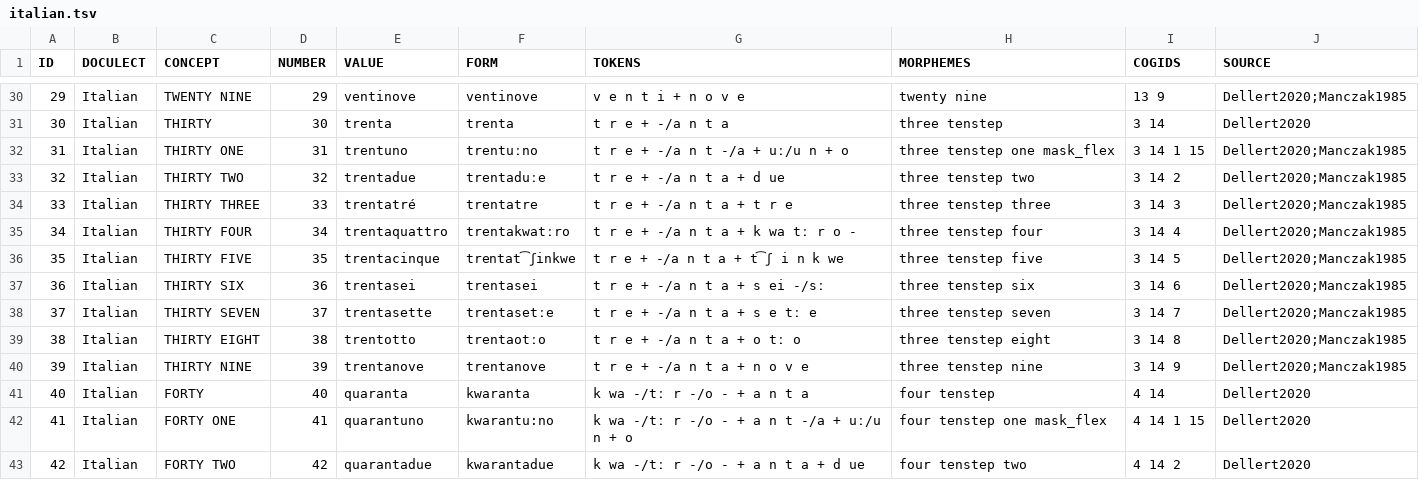
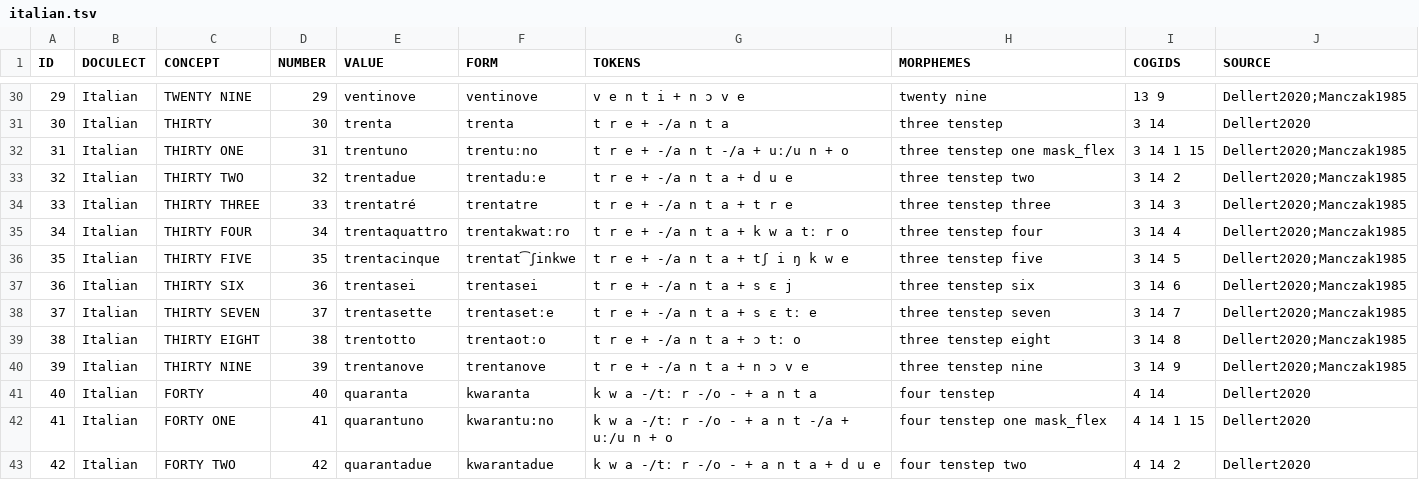
Before and after one commit to numeralbank/cosinus, a TSV file: raw/done/italian.tsv, drawn as a sheet; only a part is shown, gaps mark what is left out; the diff covers the shown part only.

```diff
--- a/raw/done/italian.tsv
+++ b/raw/done/italian.tsv
@@ -30,14 +30,14 @@ ID	DOCULECT	CONCEPT	NUMBER	VALUE	FORM	TOKENS	MORPHEMES	COGIDS	SOURCE
-29	Italian	TWENTY NINE	29	ventinove	ventinove	v e n t i + n o v e	twenty nine	13 9	Dellert2020;Manczak1985
+29	Italian	TWENTY NINE	29	ventinove	ventinove	v e n t i + n ɔ v e	twenty nine	13 9	Dellert2020;Manczak1985
 30	Italian	THIRTY	30	trenta	trenta	t r e + -/a n t a	three tenstep	3 14	Dellert2020
 31	Italian	THIRTY ONE	31	trentuno	trentuːno	t r e + -/a n t -/a + uː/u n + o	three tenstep one mask_flex	3 14 1 15	Dellert2020;Manczak1985
-32	Italian	THIRTY TWO	32	trentadue	trentaduːe	t r e + -/a n t a + d ue	three tenstep two	3 14 2	Dellert2020;Manczak1985
+32	Italian	THIRTY TWO	32	trentadue	trentaduːe	t r e + -/a n t a + d u e	three tenstep two	3 14 2	Dellert2020;Manczak1985
 33	Italian	THIRTY THREE	33	trentatré	trentatre	t r e + -/a n t a + t r e	three tenstep three	3 14 3	Dellert2020;Manczak1985
-34	Italian	THIRTY FOUR	34	trentaquattro	trentakwatːro	t r e + -/a n t a + k wa tː r o -	three tenstep four	3 14 4	Dellert2020;Manczak1985
-35	Italian	THIRTY FIVE	35	trentacinque	trentat͡ʃinkwe	t r e + -/a n t a + t͡ʃ i n k we	three tenstep five	3 14 5	Dellert2020;Manczak1985
-36	Italian	THIRTY SIX	36	trentasei	trentasei	t r e + -/a n t a + s ei -/sː	three tenstep six	3 14 6	Dellert2020;Manczak1985
-37	Italian	THIRTY SEVEN	37	trentasette	trentasetːe	t r e + -/a n t a + s e tː e	three tenstep seven	3 14 7	Dellert2020;Manczak1985
-38	Italian	THIRTY EIGHT	38	trentotto	trentaotːo	t r e + -/a n t a + o tː o	three tenstep eight	3 14 8	Dellert2020;Manczak1985
-39	Italian	THIRTY NINE	39	trentanove	trentanove	t r e + -/a n t a + n o v e	three tenstep nine	3 14 9	Dellert2020;Manczak1985
-40	Italian	FORTY	40	quaranta	kwaranta	k wa -/tː r -/o - + a n t a	four tenstep	4 14	Dellert2020
-41	Italian	FORTY ONE	41	quarantuno	kwarantu:no	k wa -/tː r -/o - + a n t -/a + uː/u n + o	four tenstep one mask_flex	4 14 1 15	Dellert2020
-42	Italian	FORTY TWO	42	quarantadue	kwarantadue	k wa -/tː r -/o - + a n t a + d ue	four tenstep two	4 14 2	Dellert2020
+34	Italian	THIRTY FOUR	34	trentaquattro	trentakwatːro	t r e + -/a n t a + k w a tː r o	three tenstep four	3 14 4	Dellert2020;Manczak1985
+35	Italian	THIRTY FIVE	35	trentacinque	trentat͡ʃinkwe	t r e + -/a n t a + tʃ i ŋ k w e	three tenstep five	3 14 5	Dellert2020;Manczak1985
+36	Italian	THIRTY SIX	36	trentasei	trentasei	t r e + -/a n t a + s ɛ j	three tenstep six	3 14 6	Dellert2020;Manczak1985
+37	Italian	THIRTY SEVEN	37	trentasette	trentasetːe	t r e + -/a n t a + s ɛ tː e	three tenstep seven	3 14 7	Dellert2020;Manczak1985
+38	Italian	THIRTY EIGHT	38	trentotto	trentaotːo	t r e + -/a n t a + ɔ tː o	three tenstep eight	3 14 8	Dellert2020;Manczak1985
+39	Italian	THIRTY NINE	39	trentanove	trentanove	t r e + -/a n t a + n ɔ v e	three tenstep nine	3 14 9	Dellert2020;Manczak1985
+40	Italian	FORTY	40	quaranta	kwaranta	k w a -/tː r -/o - + a n t a	four tenstep	4 14	Dellert2020
+41	Italian	FORTY ONE	41	quarantuno	kwarantu:no	k w a -/tː r -/o - + a n t -/a + uː/u n + o	four tenstep one mask_flex	4 14 1 15	Dellert2020
+42	Italian	FORTY TWO	42	quarantadue	kwarantadue	k w a -/tː r -/o - + a n t a + d u e	four tenstep two	4 14 2	Dellert2020
```
Also changed, not shown: 83 edited cells elsewhere in this file.
